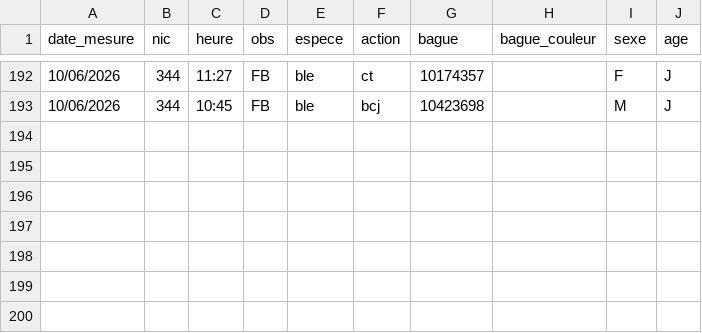
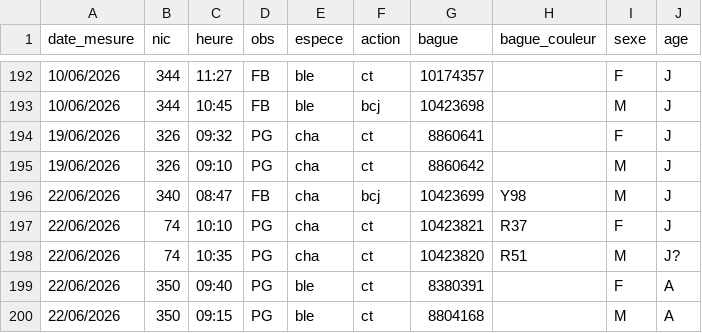
Before and after one commit to ameliefar/odk_outputs, a CSV file: outputs/morph_rouv.csv, drawn as a sheet; only a part is shown, gaps mark what is left out; the diff names each change by its address in the sheet, - before the commit and + after, or states it on an @@ line.

```diff
--- a/outputs/morph_rouv.csv
+++ b/outputs/morph_rouv.csv
+row 194: 19/06/2026 | 326 | 09:32 | PG | cha | ct | 8860641 |  | F | J
+row 195: 19/06/2026 | 326 | 09:10 | PG | cha | ct | 8860642 |  | M | J
+row 196: 22/06/2026 | 340 | 08:47 | FB | cha | bcj | 10423699 | Y98 | M | J
+row 197: 22/06/2026 | 74 | 10:10 | PG | cha | ct | 10423821 | R37 | F | J
+row 198: 22/06/2026 | 74 | 10:35 | PG | cha | ct | 10423820 | R51 | M | J?
+row 199: 22/06/2026 | 350 | 09:40 | PG | ble | ct | 8380391 |  | F | A
+row 200: 22/06/2026 | 350 | 09:15 | PG | ble | ct | 8804168 |  | M | A
```
Also changed, not shown: outputs/morph_ville.csv, outputs/pous_rouv.csv, 1 other file.
